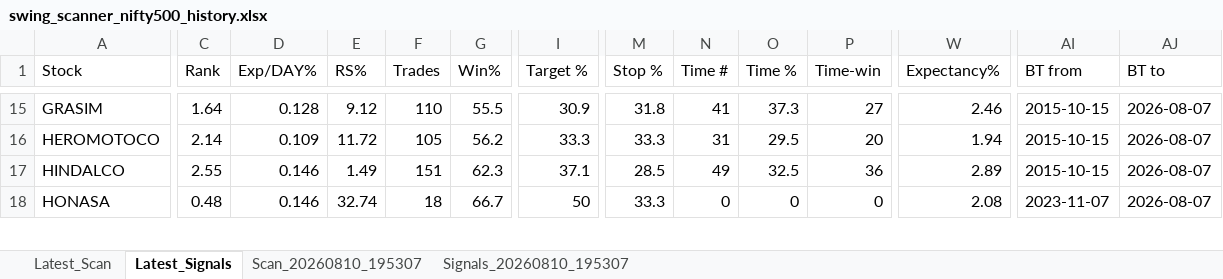
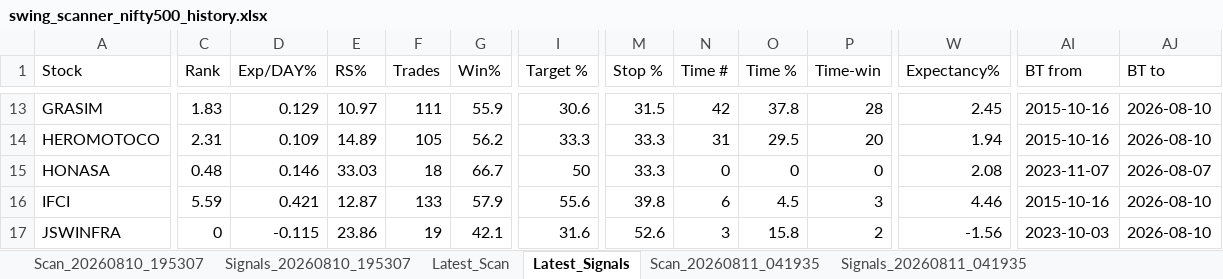
Before and after one commit to PavanSaiNekkala/Swing_Scanner_Latest, an Excel workbook: downloads/history/swing_scanner_nifty500_history.xlsx, sheet Latest_Signals, drawn as a sheet; only a part is shown, gaps mark what is left out; values as stored, in another font and other column widths than the file's, no borders; removed rows and columns are numbered as before the commit, all else as after; rows hold the shown columns only; the diff covers the shown part only; the diff names each change by its address in the sheet, - before the commit and + after, or states it on an @@ line.

```diff
--- a/downloads/history/swing_scanner_nifty500_history.xlsx (sheet Latest_Signals)
+++ b/downloads/history/swing_scanner_nifty500_history.xlsx (sheet Latest_Signals)
+sheet tab: Scan_20260811_041935
+sheet tab: Signals_20260811_041935
@@ sheet tab order changed: Scan_20260810_195307 | Signals_20260810_195307 | Latest_Scan | Latest_Signals | Scan_20260811_041935 | Signals_20260811_041935 @@
-C13 (Rank): 1.64
+C13 (Rank): 1.83
-D13 (Exp/DAY%): 0.128
+D13 (Exp/DAY%): 0.129
-E13 (RS%): 9.12
+E13 (RS%): 10.97
-F13 (Trades): 110
+F13 (Trades): 111
-G13 (Win%): 55.5
+G13 (Win%): 55.9
-I13 (Target %): 30.9
+I13 (Target %): 30.6
-M13 (Stop %): 31.8
+M13 (Stop %): 31.5
-N13 (Time #): 41
+N13 (Time #): 42
-O13 (Time %): 37.3
+O13 (Time %): 37.8
-P13 (Time-win): 27
+P13 (Time-win): 28
-W13 (Expectancy%): 2.46
+W13 (Expectancy%): 2.45
-AI13:AI14 (BT from): 2015-10-15
+AI13:AI14 (BT from): 2015-10-16
-AJ13:AJ14 (BT to): 2026-08-07
+AJ13:AJ14 (BT to): 2026-08-10
-C14 (Rank): 2.14
+C14 (Rank): 2.31
-E14 (RS%): 11.72
+E14 (RS%): 14.89
-row 17: HINDALCO | 2.55 | 0.146 | 1.49 | 151 | 62.3 | 37.1 | 28.5 | 49 | 32.5 | 36 | 2.89 | 2015-10-15 | 2026-08-07
-E15 (RS%): 32.74
+E15 (RS%): 33.03
+row 16: IFCI | 5.59 | 0.421 | 12.87 | 133 | 57.9 | 55.6 | 39.8 | 6 | 4.5 | 3 | 4.46 | 2015-10-16 | 2026-08-10
+row 17: JSWINFRA | 0 | -0.115 | 23.86 | 19 | 42.1 | 31.6 | 52.6 | 3 | 15.8 | 2 | -1.56 | 2023-10-03 | 2026-08-10
```
Also changed, not shown: 17 added rows, 16 removed rows and 120 edited cells elsewhere in this sheet, sheet Latest_Scan.
